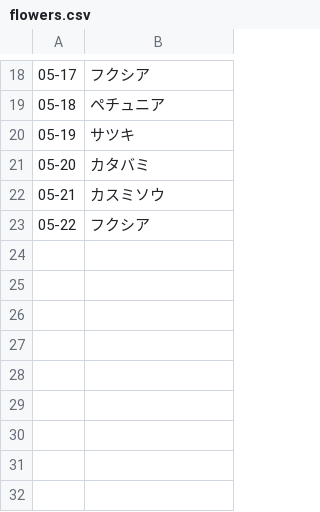
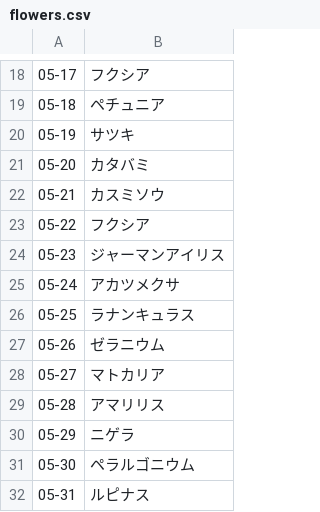
Before and after one commit to katsuya53/sunflower-garden53, a CSV file: data/flowers.csv, drawn as a sheet; only a part is shown, gaps mark what is left out.

Commit message:
Update flowers.csv

```diff
--- a/data/flowers.csv
+++ b/data/flowers.csv
@@ -23 +23,10 @@
 05-22,フクシア
+05-23,ジャーマンアイリス
+05-24,アカツメクサ
+05-25,ラナンキュラス
+05-26,ゼラニウム
+05-27,マトカリア
+05-28,アマリリス
+05-29,ニゲラ
+05-30,ペラルゴニウム
+05-31,ルピナス
```
